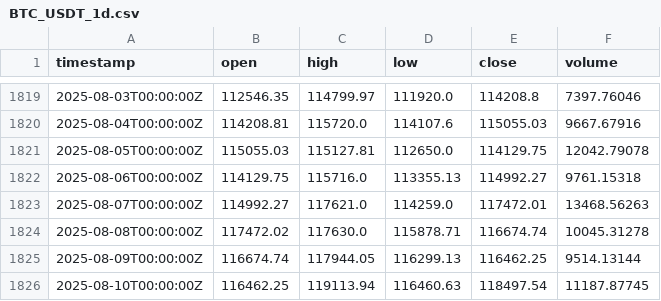
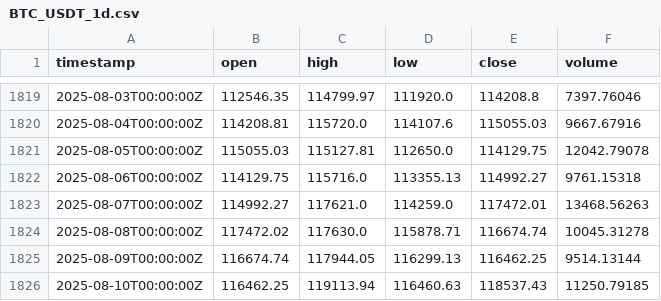
Before and after one commit to alkalo/AlkalosProject, a CSV file: data/BTC_USDT_1d.csv, drawn as a sheet; only a part is shown, gaps mark what is left out.

```diff
--- a/data/BTC_USDT_1d.csv
+++ b/data/BTC_USDT_1d.csv
@@ -1825,2 +1825,2 @@ timestamp,open,high,low,close,volume
 2025-08-09T00:00:00Z,116674.74,117944.05,116299.13,116462.25,9514.13144
-2025-08-10T00:00:00Z,116462.25,119113.94,116460.63,118497.54,11187.87745
+2025-08-10T00:00:00Z,116462.25,119113.94,116460.63,118537.43,11250.79185
```
Also changed, not shown: data/ETH_USDT_1d.csv, 2 other files.
